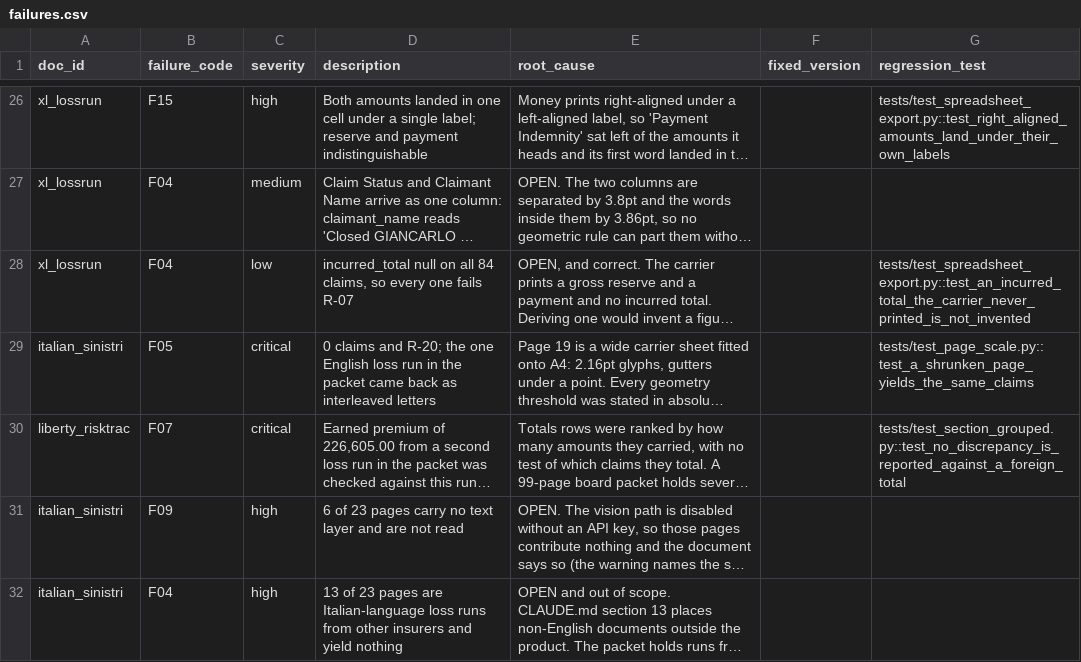
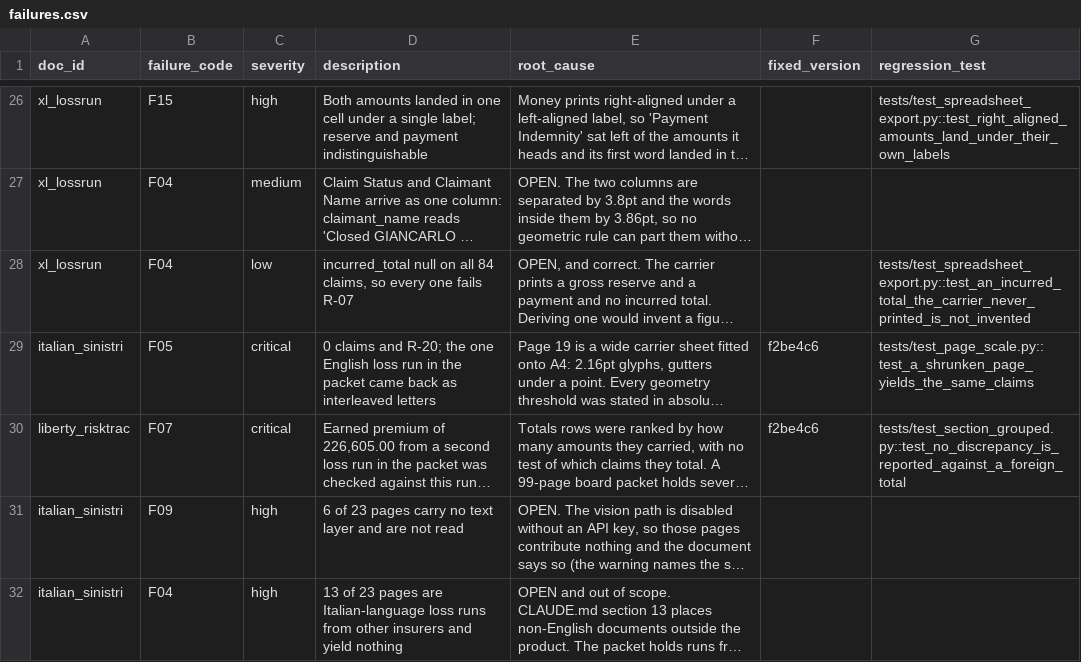
Before and after one commit to keeferelliott45-alt/Loss-Lift, a CSV file: benchmark/failures.csv, drawn as a sheet; only a part is shown, gaps mark what is left out; long unchanged cells end in …; the diff names each change by its address in the sheet, - before the commit and + after, or states it on an @@ line.

```diff
--- a/benchmark/failures.csv
+++ b/benchmark/failures.csv
-F29:F30 (fixed_version): (empty)
+F29:F30 (fixed_version): f2be4c6
```
